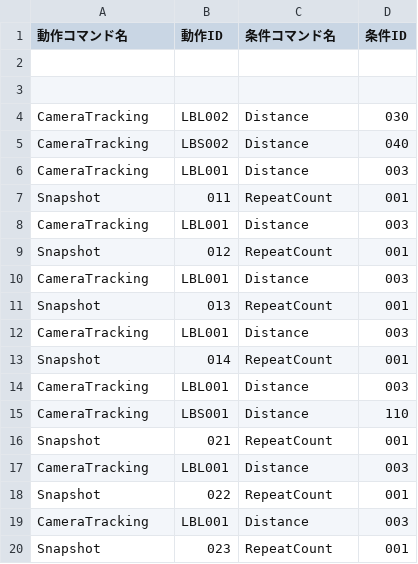
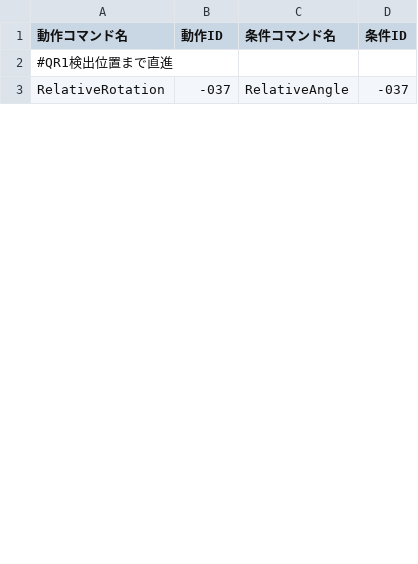
Before and after one commit to KatLab-MiyazakiUniv/etrobocon2026, a CSV file: datafiles/commands/Area/RedBottleDeliveryLeft.csv, drawn as a sheet; only a part is shown; the diff covers the shown part only.

```diff
--- a/datafiles/commands/Area/RedBottleDeliveryLeft.csv
+++ b/datafiles/commands/Area/RedBottleDeliveryLeft.csv
@@ -1,20 +1,3 @@
 動作コマンド名,動作ID,条件コマンド名,条件ID
-
-
-CameraTracking,LBL002,Distance,030
-CameraTracking,LBS002,Distance,040
-CameraTracking,LBL001,Distance,003
-Snapshot,011,RepeatCount,001
-CameraTracking,LBL001,Distance,003
-Snapshot,012,RepeatCount,001
-CameraTracking,LBL001,Distance,003
-Snapshot,013,RepeatCount,001
-CameraTracking,LBL001,Distance,003
-Snapshot,014,RepeatCount,001
-CameraTracking,LBL001,Distance,003
-CameraTracking,LBS001,Distance,110
-Snapshot,021,RepeatCount,001
-CameraTracking,LBL001,Distance,003
-Snapshot,022,RepeatCount,001
-CameraTracking,LBL001,Distance,003
-Snapshot,023,RepeatCount,001
+#QR1検出位置まで直進
+RelativeRotation,-037,RelativeAngle,-037
```
Also changed, not shown: 13 removed rows and 7 edited cells elsewhere in this file, datafiles/commands/Area/LineTraceLeft.csv, datafiles/commands/Area/YellowBottleDeliveryLeft.csv, 7 other files.
